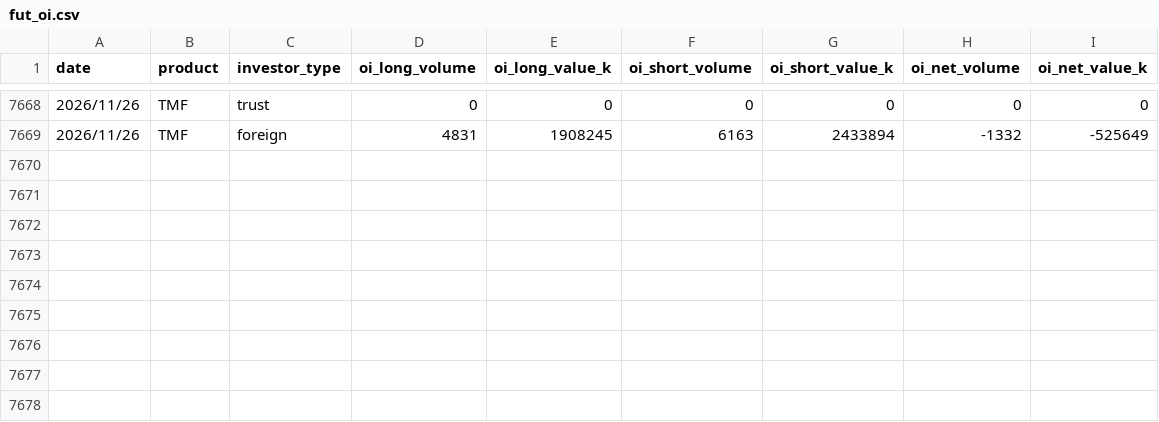
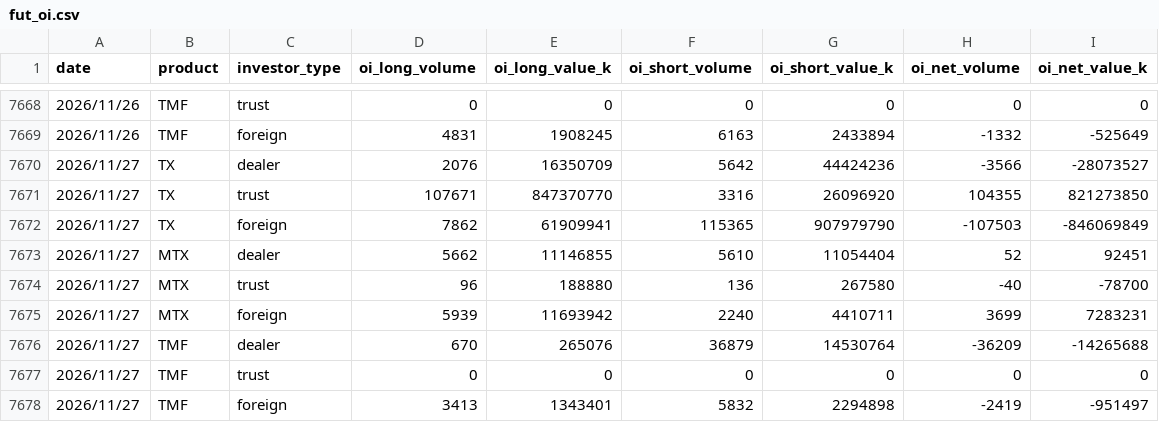
Before and after one commit to uptronyx-debug/taifex-oi-scraper, a CSV file: data/fut_oi.csv, drawn as a sheet; only a part is shown, gaps mark what is left out; the diff names each change by its address in the sheet, - before the commit and + after, or states it on an @@ line.

```diff
--- a/data/fut_oi.csv
+++ b/data/fut_oi.csv
+row 7670: 2026/11/27 | TX | dealer | 2076 | 16350709 | 5642 | 44424236 | -3566 | -28073527
+row 7671: 2026/11/27 | TX | trust | 107671 | 847370770 | 3316 | 26096920 | 104355 | 821273850
+row 7672: 2026/11/27 | TX | foreign | 7862 | 61909941 | 115365 | 907979790 | -107503 | -846069849
+row 7673: 2026/11/27 | MTX | dealer | 5662 | 11146855 | 5610 | 11054404 | 52 | 92451
+row 7674: 2026/11/27 | MTX | trust | 96 | 188880 | 136 | 267580 | -40 | -78700
+row 7675: 2026/11/27 | MTX | foreign | 5939 | 11693942 | 2240 | 4410711 | 3699 | 7283231
+row 7676: 2026/11/27 | TMF | dealer | 670 | 265076 | 36879 | 14530764 | -36209 | -14265688
+row 7677: 2026/11/27 | TMF | trust | 0 | 0 | 0 | 0 | 0 | 0
+row 7678: 2026/11/27 | TMF | foreign | 3413 | 1343401 | 5832 | 2294898 | -2419 | -951497
```
Also changed, not shown: data/txo_oi.csv.
